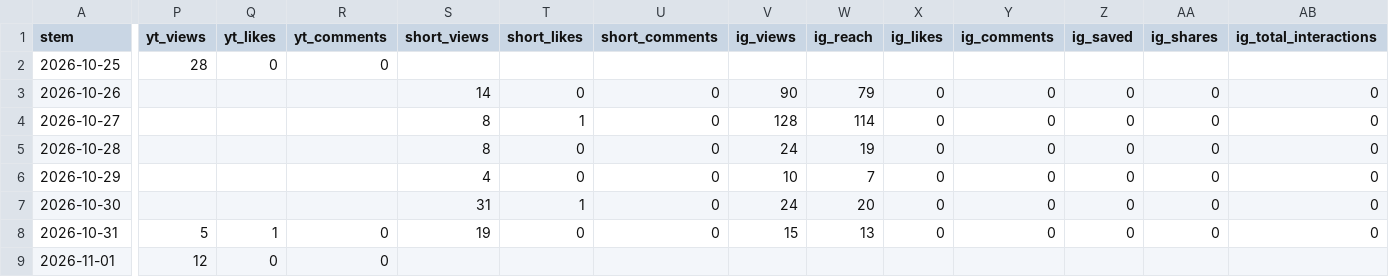
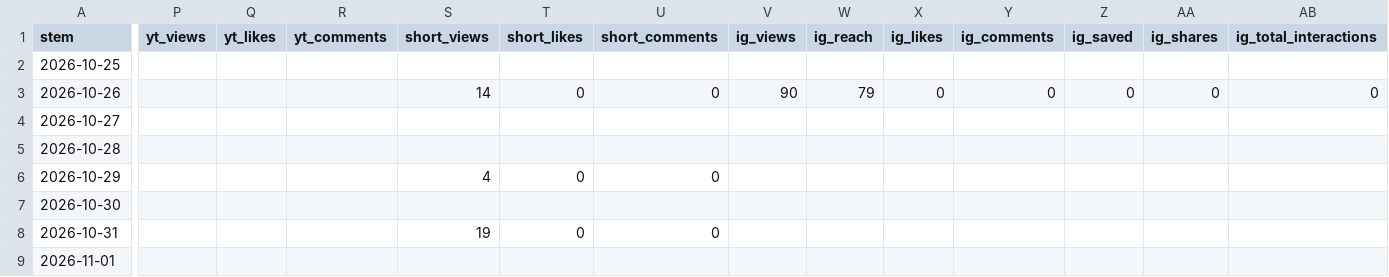
Before and after one commit to theplanningdesk/podcast, a CSV file: episodes.csv, drawn as a sheet; only a part is shown, gaps mark what is left out; the diff covers the shown part only; the diff names each change by its address in the sheet, - before the commit and + after, or states it on an @@ line.

```diff
--- a/episodes.csv
+++ b/episodes.csv
-P2 (yt_views): 28
+P2 (yt_views): (empty)
-Q2 (yt_likes): 0
+Q2 (yt_likes): (empty)
-R2 (yt_comments): 0
+R2 (yt_comments): (empty)
-S4:S5 (short_views): 8
+S4:S5 (short_views): (empty)
-T4 (short_likes): 1
+T4 (short_likes): (empty)
-U4:U5 (short_comments): 0
+U4:U5 (short_comments): (empty)
-V4 (ig_views): 128
+V4 (ig_views): (empty)
-W4 (ig_reach): 114
+W4 (ig_reach): (empty)
-X4:X8 (ig_likes): 0
+X4:X8 (ig_likes): (empty)
-Y4:Y8 (ig_comments): 0
+Y4:Y8 (ig_comments): (empty)
-Z4:Z8 (ig_saved): 0
+Z4:Z8 (ig_saved): (empty)
-AA4:AA8 (ig_shares): 0
+AA4:AA8 (ig_shares): (empty)
-AB4:AB8 (ig_total_interactions): 0
+AB4:AB8 (ig_total_interactions): (empty)
-T5 (short_likes): 0
+T5 (short_likes): (empty)
-V5 (ig_views): 24
+V5 (ig_views): (empty)
-W5 (ig_reach): 19
+W5 (ig_reach): (empty)
-V6 (ig_views): 10
+V6 (ig_views): (empty)
-W6 (ig_reach): 7
+W6 (ig_reach): (empty)
-S7 (short_views): 31
+S7 (short_views): (empty)
-T7 (short_likes): 1
+T7 (short_likes): (empty)
-U7 (short_comments): 0
+U7 (short_comments): (empty)
-V7 (ig_views): 24
+V7 (ig_views): (empty)
-W7 (ig_reach): 20
+W7 (ig_reach): (empty)
-P8 (yt_views): 5
+P8 (yt_views): (empty)
-Q8 (yt_likes): 1
+Q8 (yt_likes): (empty)
-R8:R9 (yt_comments): 0
+R8:R9 (yt_comments): (empty)
-V8 (ig_views): 15
+V8 (ig_views): (empty)
-W8 (ig_reach): 13
+W8 (ig_reach): (empty)
-P9 (yt_views): 12
+P9 (yt_views): (empty)
-Q9 (yt_likes): 0
+Q9 (yt_likes): (empty)
```
Also changed, not shown: 1 added row and 65 edited cells elsewhere in this file, channels.csv, history.csv, 2 other files.
